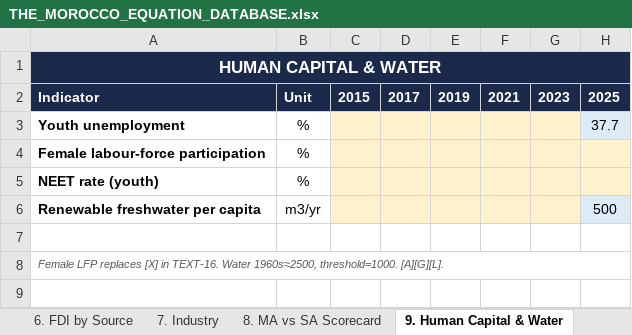
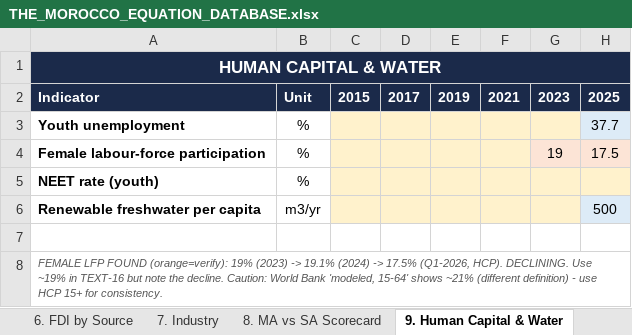
Before and after one commit to az21erty/geza, an Excel workbook: THE_MOROCCO_EQUATION_DATABASE.xlsx, sheet 9. Human Capital & Water, drawn as a sheet; values as stored, in another font and other column widths than the file's, no borders; the diff names each change by its address in the sheet, - before the commit and + after, or states it on an @@ line.

Commit message:
Add web-sourced figures: remittances ~8% GDP, female LFP 19%, ECI rank #78 (orange=verify)

```diff
--- a/THE_MOROCCO_EQUATION_DATABASE.xlsx (sheet 9. Human Capital & Water)
+++ b/THE_MOROCCO_EQUATION_DATABASE.xlsx (sheet 9. Human Capital & Water)
-G4: (empty)
+G4: 19
-H4: (empty)
+H4: 17.5
-A8: Female LFP replaces [X] in TEXT-16. Water 1960s≈2500, threshold=1000. [A][G][L].
+A8: FEMALE LFP FOUND (orange=verify): 19% (2023) -> 19.1% (2024) -> 17.5% (Q1-2026, HCP). DECLINING. Use ~19% in TEXT-16 but note the decline. Caution: World Bank 'modeled, 15-64' shows ~21% (different definition) - use HCP 15+ for consistency.
```
Also changed, not shown: sheet 5. External Sector, sheet 10. Complexity & TiVA.
